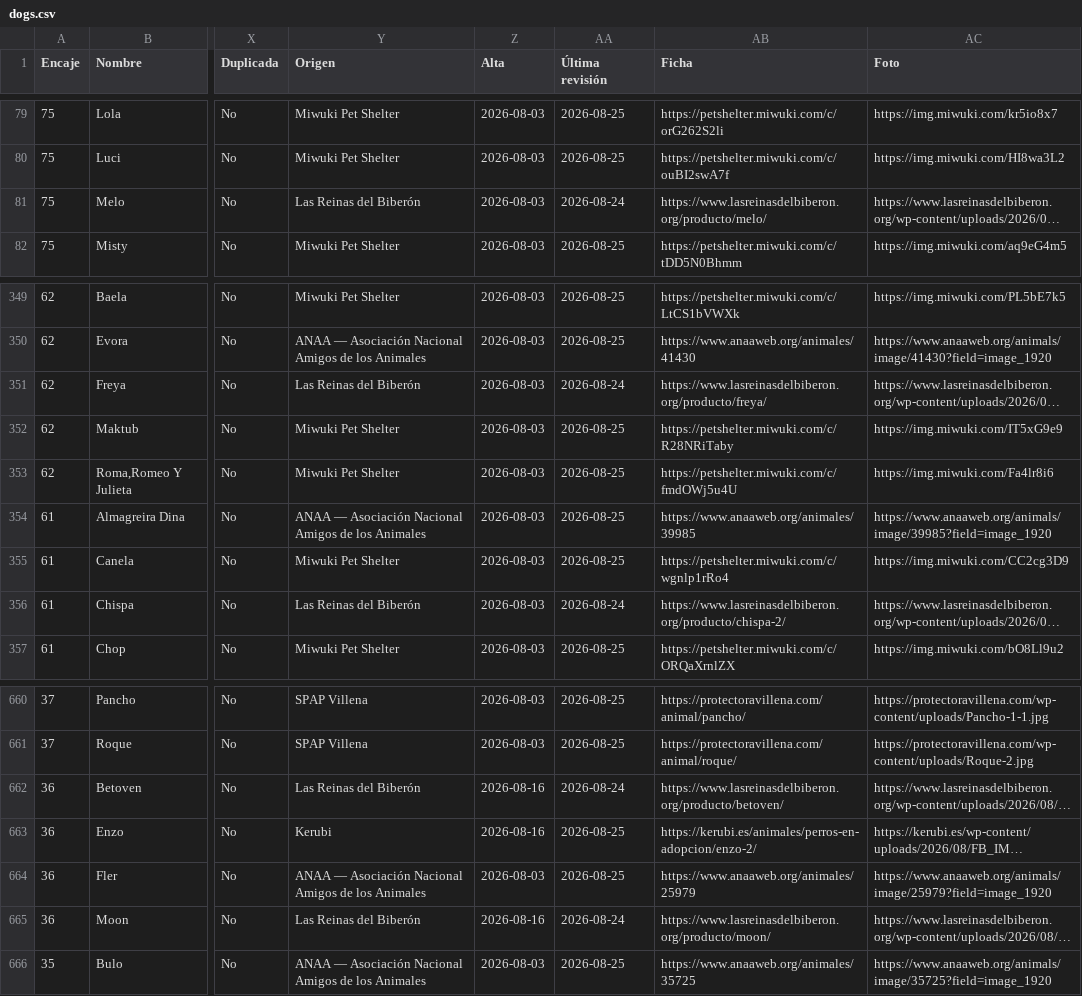
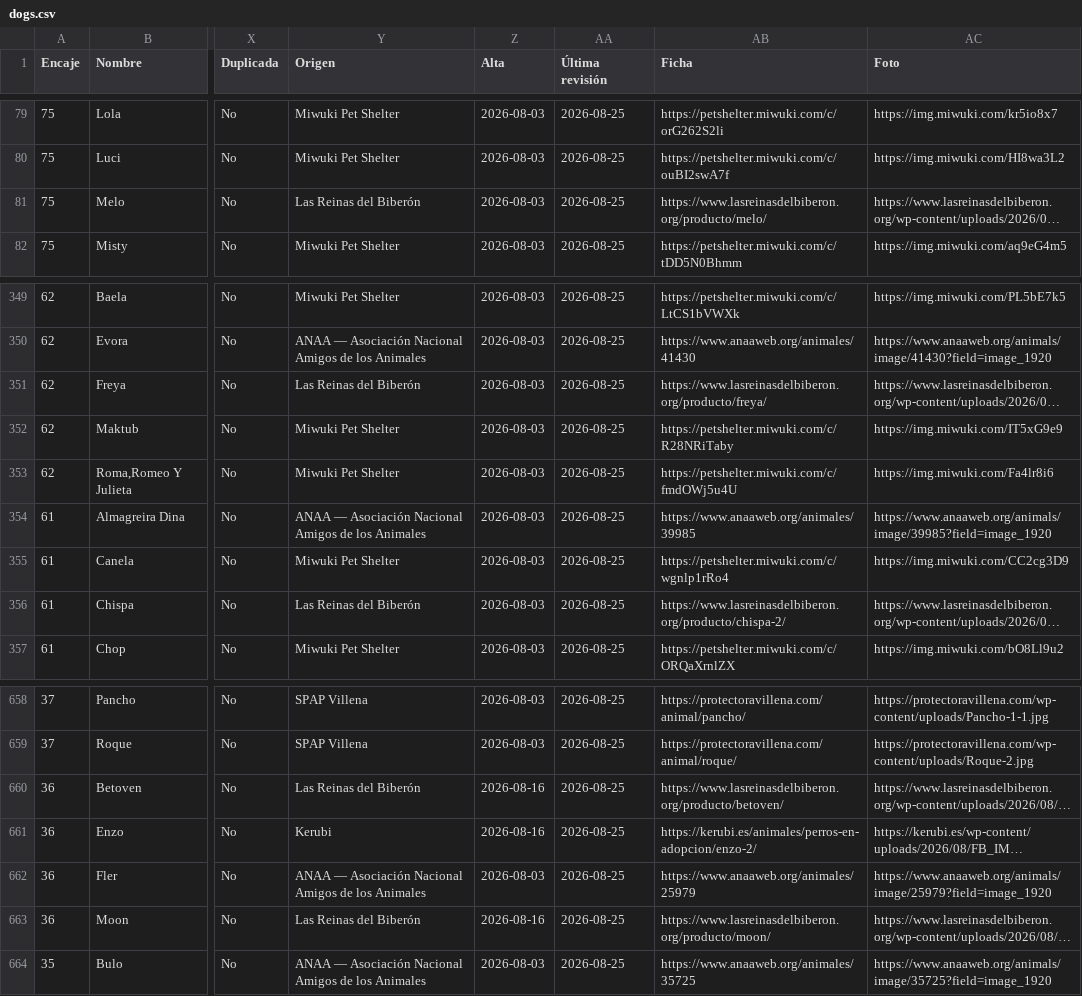
Before and after one commit to flxarias/perrita-arias-brotons, a CSV file: data/exports/dogs.csv, drawn as a sheet; only a part is shown, gaps mark what is left out; long unchanged cells end in …; addresses are those after the commit; the diff covers the shown part only; the diff names each change by its address in the sheet, - before the commit and + after, or states it on an @@ line.

```diff
--- a/data/exports/dogs.csv
+++ b/data/exports/dogs.csv
-AA81 (Última revisión): 2026-08-24
+AA81 (Última revisión): 2026-08-25
-AA351 (Última revisión): 2026-08-24
+AA351 (Última revisión): 2026-08-25
-AA356 (Última revisión): 2026-08-24
+AA356 (Última revisión): 2026-08-25
-AA660 (Última revisión): 2026-08-24
+AA660 (Última revisión): 2026-08-25
-AA663 (Última revisión): 2026-08-24
+AA663 (Última revisión): 2026-08-25
```
Also changed, not shown: 2 removed rows and 22 edited cells elsewhere in this file, 2 other files.
